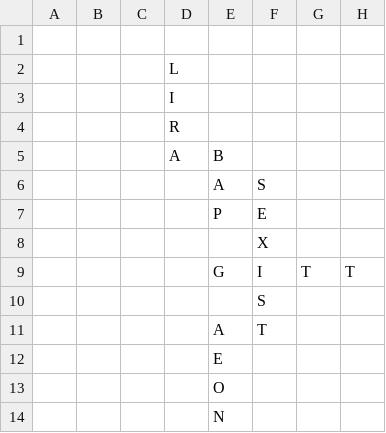
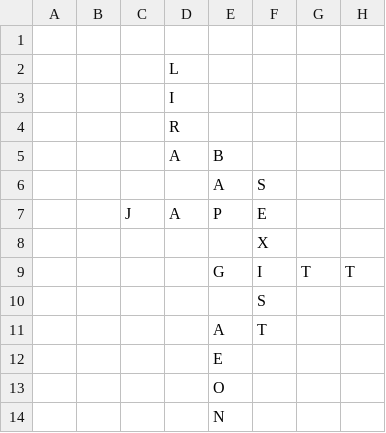
Before and after one commit to daflad/scrabble.nehpets.co.uk, a CSV file: scrabble.csv, drawn as a sheet; only a part is shown; the diff names each change by its address in the sheet, - before the commit and + after, or states it on an @@ line.

Commit message:
game update

```diff
--- a/scrabble.csv
+++ b/scrabble.csv
-C7: (empty)
+C7: J
-D7: (empty)
+D7: A
```
